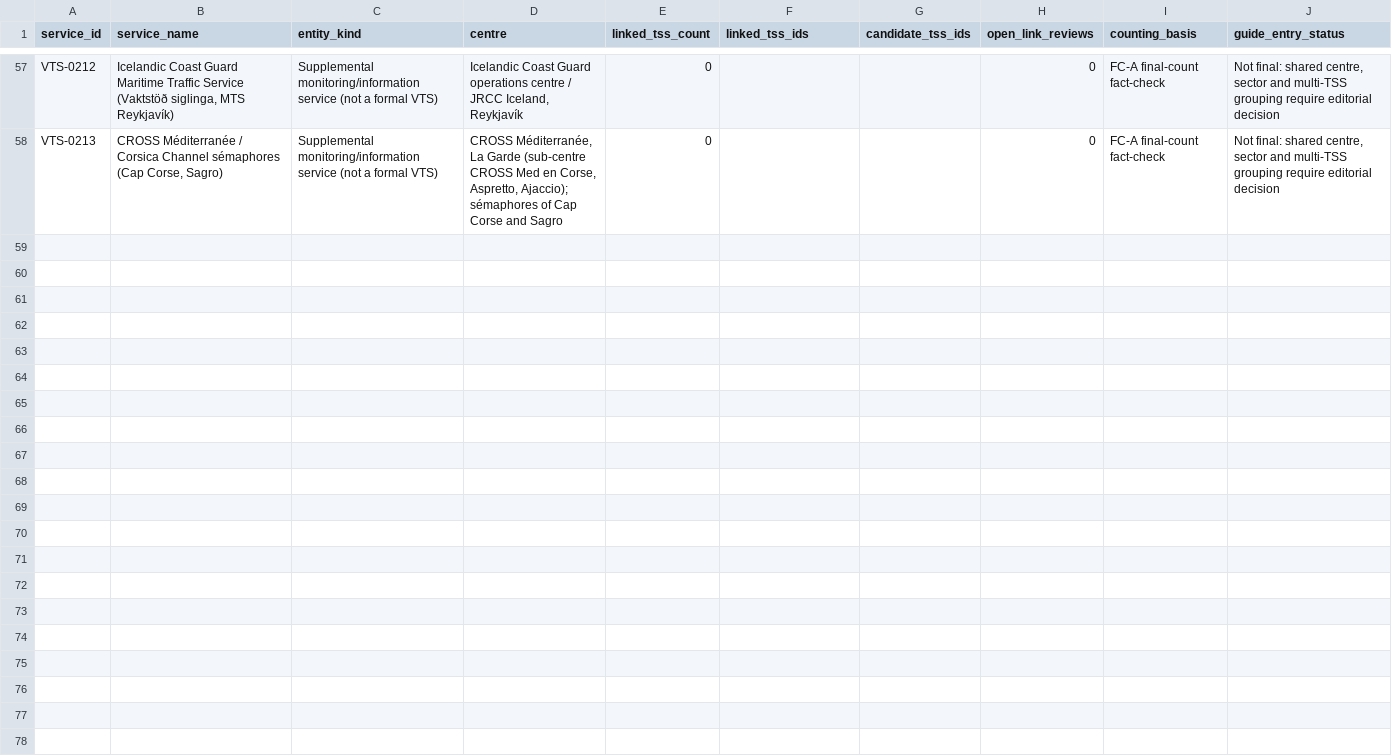
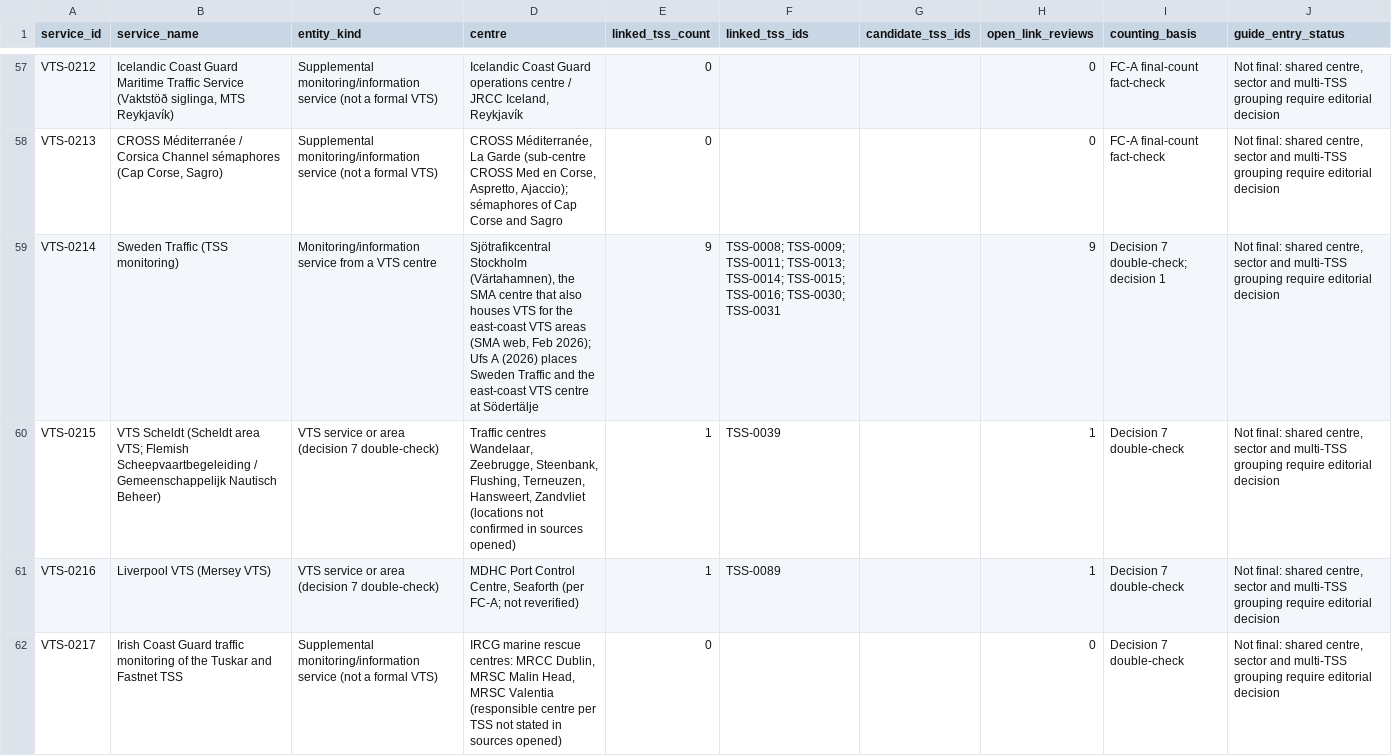
Before and after one commit to GerardP515/Global-VTS, a CSV file: data/current/Guide_Service_Candidates.csv, drawn as a sheet; only a part is shown, gaps mark what is left out; the diff covers the shown part only.

```diff
--- a/data/current/Guide_Service_Candidates.csv
+++ b/data/current/Guide_Service_Candidates.csv
@@ -58 +58,5 @@ VTS-0212,"Icelandic Coast Guard Maritime Traffic Service (Vaktstöð siglinga, M
 VTS-0213,"CROSS Méditerranée / Corsica Channel sémaphores (Cap Corse, Sagro)",Supplemental monitoring/information service (not a formal VTS),"CROSS Méditerranée, La Garde (sub-centre CROSS Med en Corse, Aspretto, Ajaccio); sémaphores of Cap Corse and Sagro",0,,,0,FC-A final-count fact-check,"Not final: shared centre, sector and multi-TSS grouping require editorial decision"
+VTS-0214,Sweden Traffic (TSS monitoring),Monitoring/information service from a VTS centre,"Sjötrafikcentral Stockholm (Värtahamnen), the SMA centre that also houses VTS for the east-coast VTS areas (SMA web, Feb 2026); Ufs A (2026) places Sweden Traffic and the east-coast VTS centre at Södertälje",9,TSS-0008; TSS-0009; TSS-0011; TSS-0013; TSS-0014; TSS-0015; TSS-0016; TSS-0030; TSS-0031,,9,Decision 7 double-check; decision 1,"Not final: shared centre, sector and multi-TSS grouping require editorial decision"
+VTS-0215,VTS Scheldt (Scheldt area VTS; Flemish Scheepvaartbegeleiding / Gemeenschappelijk Nautisch Beheer),VTS service or area (decision 7 double-check),"Traffic centres Wandelaar, Zeebrugge, Steenbank, Flushing, Terneuzen, Hansweert, Zandvliet (locations not confirmed in sources opened)",1,TSS-0039,,1,Decision 7 double-check,"Not final: shared centre, sector and multi-TSS grouping require editorial decision"
+VTS-0216,Liverpool VTS (Mersey VTS),VTS service or area (decision 7 double-check),"MDHC Port Control Centre, Seaforth (per FC-A; not reverified)",1,TSS-0089,,1,Decision 7 double-check,"Not final: shared centre, sector and multi-TSS grouping require editorial decision"
+VTS-0217,Irish Coast Guard traffic monitoring of the Tuskar and Fastnet TSS,Supplemental monitoring/information service (not a formal VTS),"IRCG marine rescue centres: MRCC Dublin, MRSC Malin Head, MRSC Valentia (responsible centre per TSS not stated in sources opened)",0,,,0,Decision 7 double-check,"Not final: shared centre, sector and multi-TSS grouping require editorial decision"
```
Also changed, not shown: 12 added rows and 20 edited cells elsewhere in this file, data/current/TSS_Service_Relationships.csv, 31 other files.
